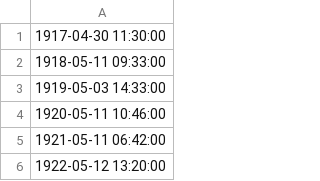
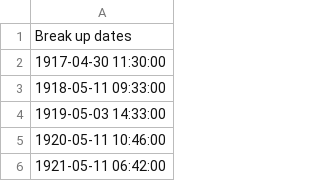
Before and after one commit to iceclassic/mude, a CSV file: book/data_files/List_break_up_dates.csv, drawn as a sheet; only a part is shown; the shorter side is filled out with more unchanged rows.

```diff
--- a/book/data_files/List_break_up_dates.csv
+++ b/book/data_files/List_break_up_dates.csv
@@ -1 +1,2 @@
+Break up dates
 1917-04-30 11:30:00
```
Also changed, not shown: 10 other files.
